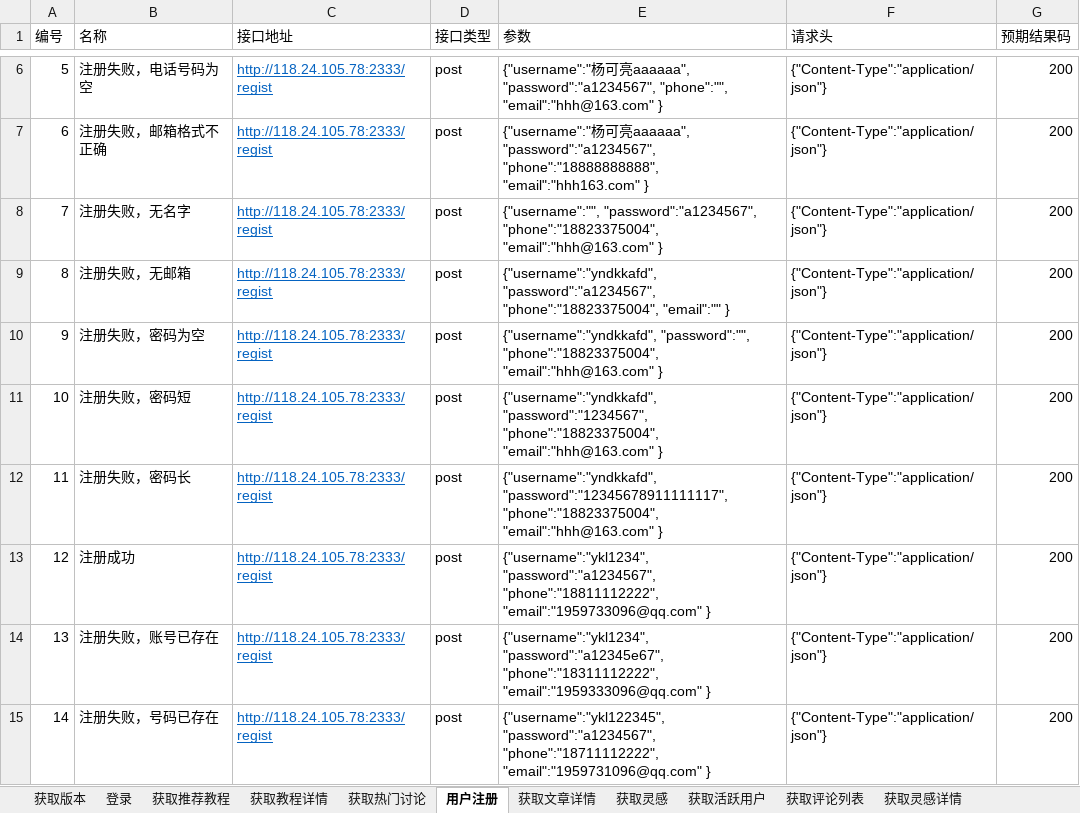
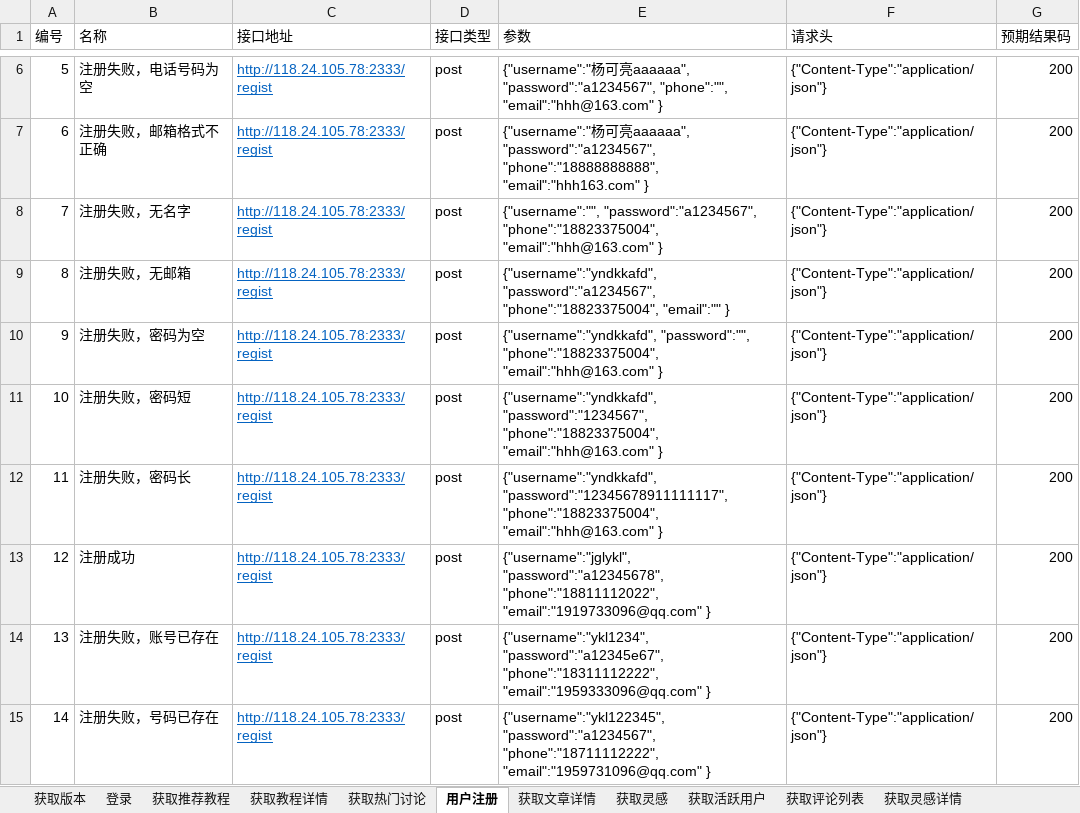
Before and after one commit to yangkeliang/-, an Excel workbook: 测谈网接口自动化1/data/测谈网接口测试用例.xlsx, sheet 用户注册, drawn as a sheet; only a part is shown, gaps mark what is left out; values as stored, in another font and other column widths than the file's, no borders; the diff names each change by its address in the sheet, - before the commit and + after, or states it on an @@ line.

```diff
--- a/测谈网接口自动化1/data/测谈网接口测试用例.xlsx (sheet 用户注册)
+++ b/测谈网接口自动化1/data/测谈网接口测试用例.xlsx (sheet 用户注册)
-E13 (参数): {"username":"ykl1234", "password":"a1234567", "phone":"18811112222", "email":"1959733096@qq.com" }
+E13 (参数): {"username":"jglykl", "password":"a12345678", "phone":"18811112022", "email":"1919733096@qq.com" }
```
Also changed, not shown: sheet 找回密码, sheet 登录, other sheet tabs, 49 other files.
